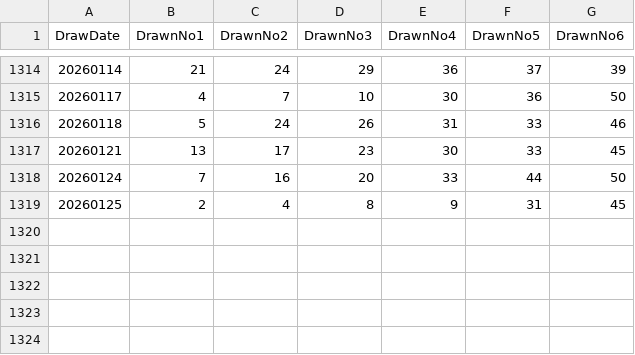
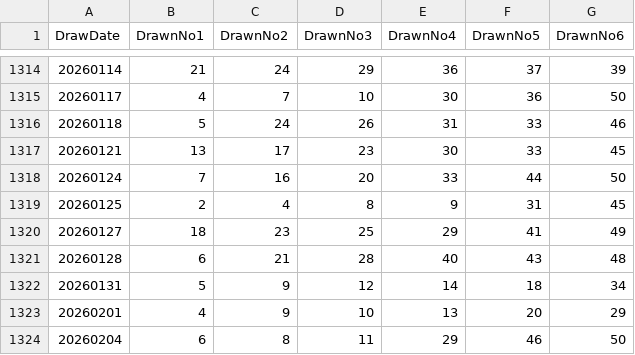
Before and after one commit to rouze-d/Malaysia-Lottery-Prediction, a CSV file: star_6-50.csv, drawn as a sheet; only a part is shown, gaps mark what is left out.

Commit message:
Add new lottery entries to star_6-50.csv

```diff
--- a/star_6-50.csv
+++ b/star_6-50.csv
@@ -1319 +1319,6 @@ DrawDate,DrawnNo1,DrawnNo2,DrawnNo3,DrawnNo4,DrawnNo5,DrawnNo6
 20260125,2,4,8,9,31,45
+20260127,18,23,25,29,41,49
+20260128,6,21,28,40,43,48
+20260131,5,9,12,14,18,34
+20260201,4,9,10,13,20,29
+20260204,6,8,11,29,46,50
```
